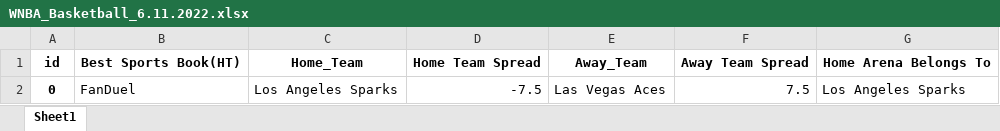
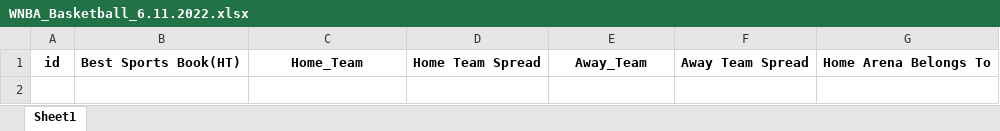
Before and after one commit to ElijahRTaylor/SportsBettingOdds, an Excel workbook: WNBA BAsketball/WNBA_Basketball_6.11.2022.xlsx, sheet Sheet1, drawn as a sheet; values as stored, in another font and other column widths than the file's, no borders; the diff names each change by its address in the sheet, - before the commit and + after, or states it on an @@ line.

```diff
--- a/WNBA BAsketball/WNBA_Basketball_6.11.2022.xlsx (sheet Sheet1)
+++ b/WNBA BAsketball/WNBA_Basketball_6.11.2022.xlsx (sheet Sheet1)
-row 2: 0 | FanDuel | Los Angeles Sparks | -7.5 | Las Vegas Aces | 7.5 | Los Angeles Sparks
```
Also changed, not shown: NFL Football/NFL_Week11_Tuesday_Export.xlsx, 6 other files.
